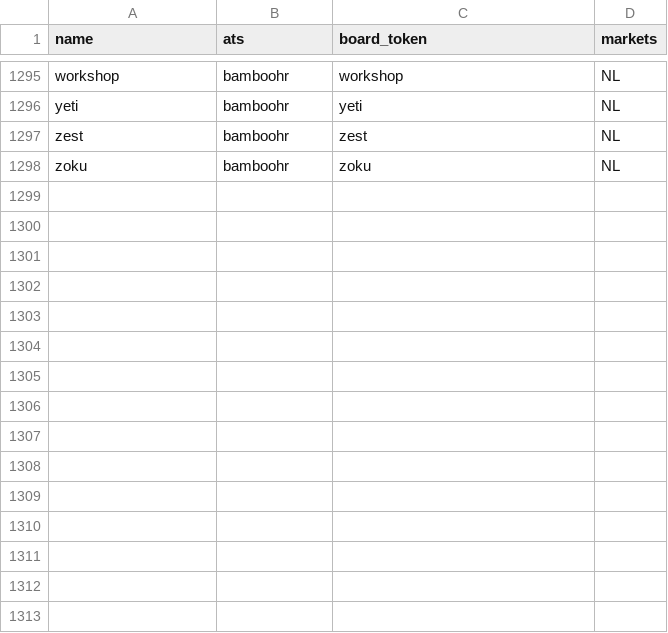
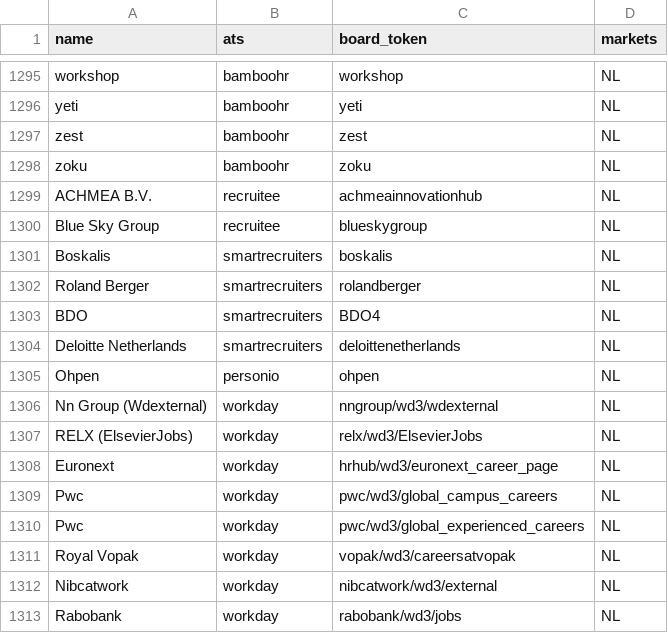
Before and after one commit to pushkarverma3698/FounderOS, a CSV file: docs/strategy/data/free-ats-boards.csv, drawn as a sheet; only a part is shown, gaps mark what is left out.

Commit message:
feat(jobhunt): widen board supply for the NL finance lane (#637)
Her lane's constraint is supply, not vocabulary — measured 2026-09-07: of
4,511 postings across 120 boards, 177 were in the Netherlands at all, and
of the 174 NL postings her classifier dropped, exactly one was both
finance-shaped and inside her 0-4-year range.

The IND-register join cannot see Dutch finance employers, because they are
registered under names no ATS board writes: `Coöperatieve Rabobank U.A.`
never matches a corpus row reading `Rabobank`, `Deloitte Accountants` never
matches `Deloitte Netherlands`. Both were sitting unmatched in a corpus the
importer already downloads.

- docs/strategy/data/nl-finance-employers.csv — 126 curated NL brands
- `--employers` on pnpm jobhunt:import-boards — same corpora, same live
  verification, same append path; only the joined list changes
- stripSiteSuffix: the Workday corpus labels a tenant's second site
  (`Nn Group (Wdexternal)`), and keying on the label cost us NN Group's
  real Dutch board — the unlabelled row returns zero postings
- an NL-evidence gate on the employer join: a brand is not a country, every
  Deloitte country board is live, so only the postings can separate them.
  Rejected 24 of 39, including a `bamboohr/vdl` that is a US metalworking
  firm in Georgia, not VDL Groep in Eindhoven
- finance-ops gains "Finance Operations Specialist" / "Analyst", and only
  those two — the audit named exactly one missed role
- audit-track-coverage.ts prints IN-MARKET ON-TRACK directly

Registry 1,297 → 1,312. In-market on-track per sweep, full registry:
Tashi 55 → 84 (+53%), Pushkar 1,635 → 1,653 (+1%). Polling the 15 new
boards alone gives 27 in-market on-track, 0 of them via the new terms —
the boards did the work.

pnpm gate green: 346 files, 3,812 tests.

```diff
--- a/docs/strategy/data/free-ats-boards.csv
+++ b/docs/strategy/data/free-ats-boards.csv
@@ -1298 +1298,16 @@ zest,bamboohr,zest,NL
 zoku,bamboohr,zoku,NL
+ACHMEA B.V.,recruitee,achmeainnovationhub,NL
+Blue Sky Group,recruitee,blueskygroup,NL
+Boskalis,smartrecruiters,boskalis,NL
+Roland Berger,smartrecruiters,rolandberger,NL
+BDO,smartrecruiters,BDO4,NL
+Deloitte Netherlands,smartrecruiters,deloittenetherlands,NL
+Ohpen,personio,ohpen,NL
+Nn Group (Wdexternal),workday,nngroup/wd3/wdexternal,NL
+RELX (ElsevierJobs),workday,relx/wd3/ElsevierJobs,NL
+Euronext,workday,hrhub/wd3/euronext_career_page,NL
+Pwc,workday,pwc/wd3/global_campus_careers,NL
+Pwc,workday,pwc/wd3/global_experienced_careers,NL
+Royal Vopak,workday,vopak/wd3/careersatvopak,NL
+Nibcatwork,workday,nibcatwork/wd3/external,NL
+Rabobank,workday,rabobank/wd3/jobs,NL
```
Also changed, not shown: 11 other files.
